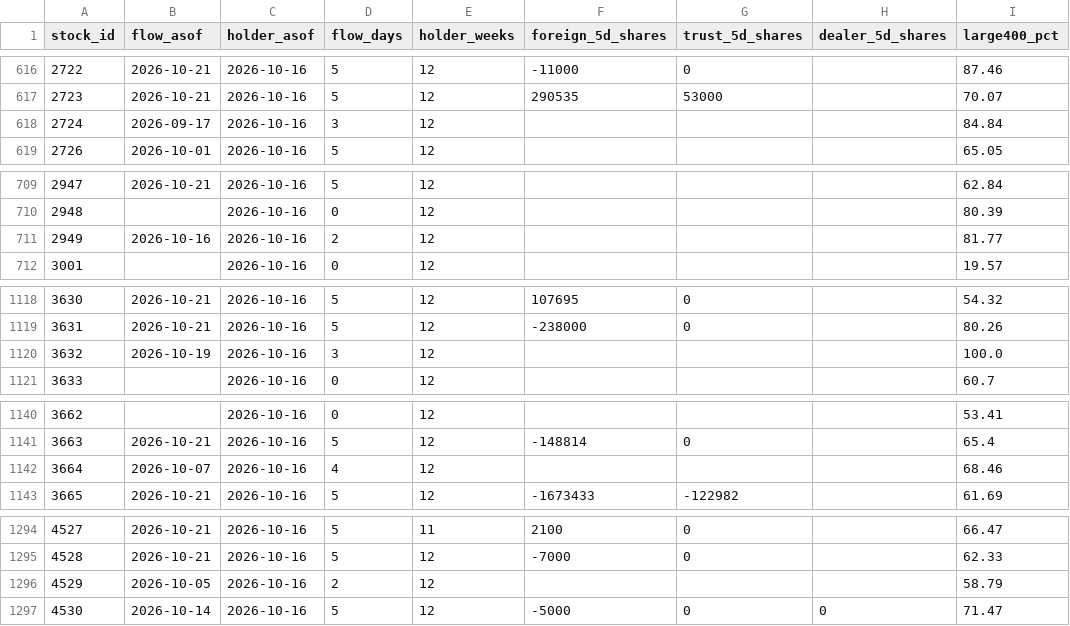
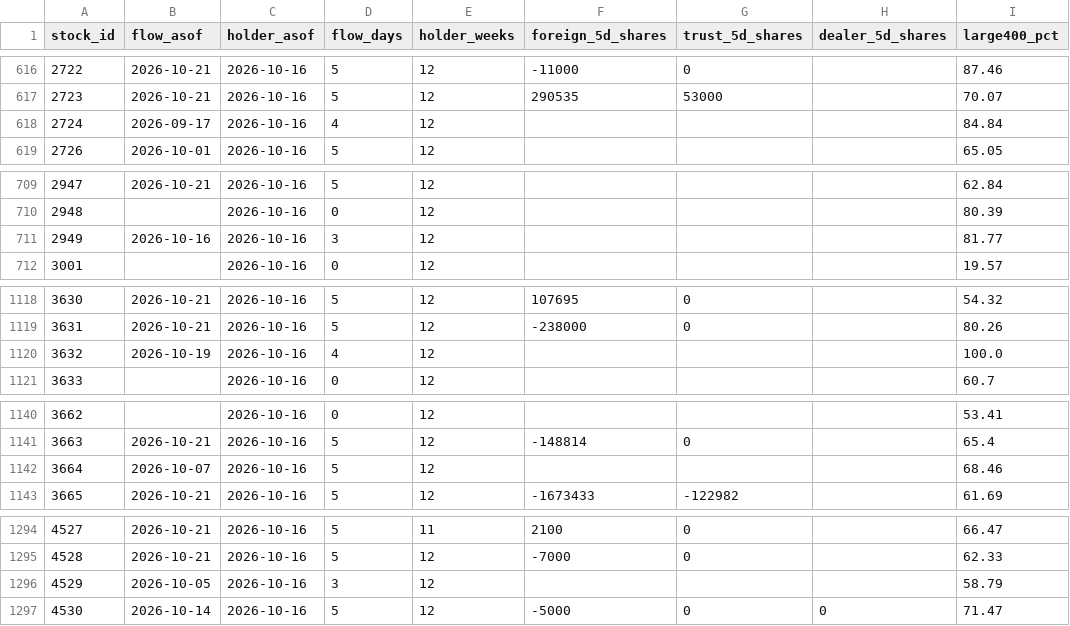
Before and after one commit to HcM595/tpe-mfds2.0, a CSV file: site/data/chip_signals.csv, drawn as a sheet; only a part is shown, gaps mark what is left out; the diff covers the shown part only; the diff names each change by its address in the sheet, - before the commit and + after, or states it on an @@ line.

```diff
--- a/site/data/chip_signals.csv
+++ b/site/data/chip_signals.csv
-D618 (flow_days): 3
+D618 (flow_days): 4
-D711 (flow_days): 2
+D711 (flow_days): 3
-D1120 (flow_days): 3
+D1120 (flow_days): 4
-D1142 (flow_days): 4
+D1142 (flow_days): 5
-D1296 (flow_days): 2
+D1296 (flow_days): 3
```
Also changed, not shown: 7 edited cells elsewhere in this file, site/data/chip_rank.csv, 23 other files.
